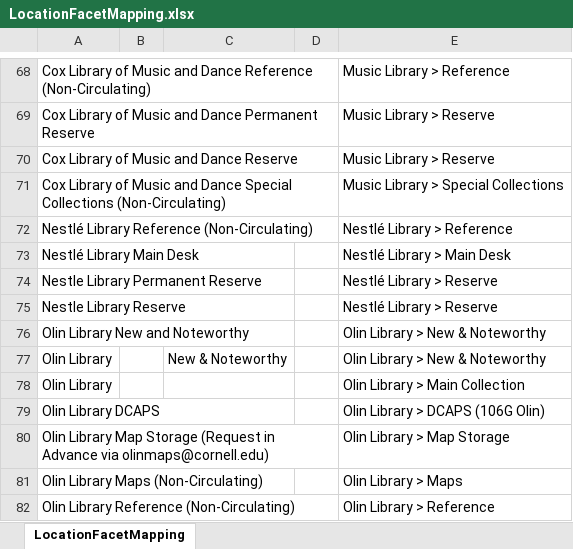
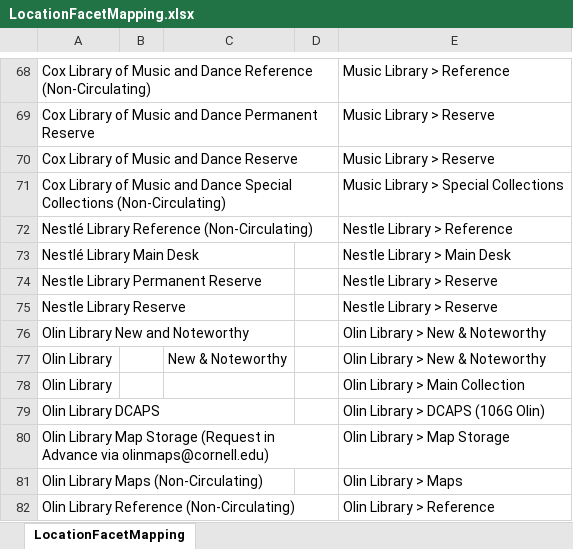
Before and after one commit to cul-it/da-solr-availability, an Excel workbook: src/main/resources/LocationFacetMapping.xlsx, sheet LocationFacetMapping, drawn as a sheet; only a part is shown, gaps mark what is left out; values as stored, in another font and other column widths than the file's, no borders; the diff names each change by its address in the sheet, - before the commit and + after, or states it on an @@ line.

Commit message:
Location Facets - temporarily revert to unaccented Nestle
DISCOVERYACCESS-8182

```diff
--- a/src/main/resources/LocationFacetMapping.xlsx (sheet LocationFacetMapping)
+++ b/src/main/resources/LocationFacetMapping.xlsx (sheet LocationFacetMapping)
-E72: Nestlé Library > Reference
+E72: Nestle Library > Reference
-E73: Nestlé Library > Main Desk
+E73: Nestle Library > Main Desk
-E74:E75: Nestlé Library > Reserve
+E74:E75: Nestle Library > Reserve
```
Also changed, not shown: 1 other file.
